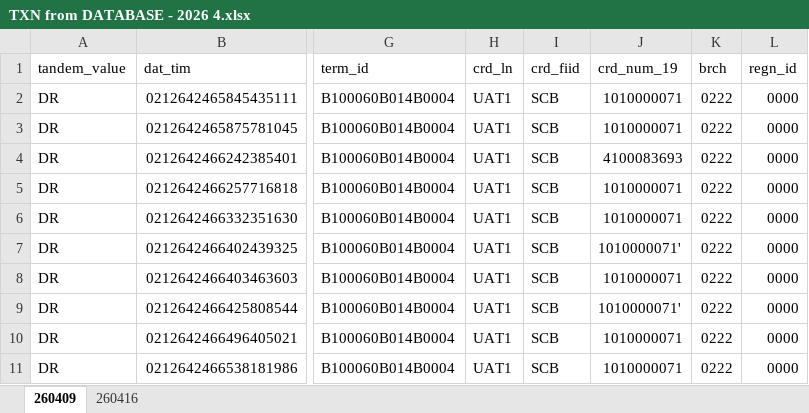
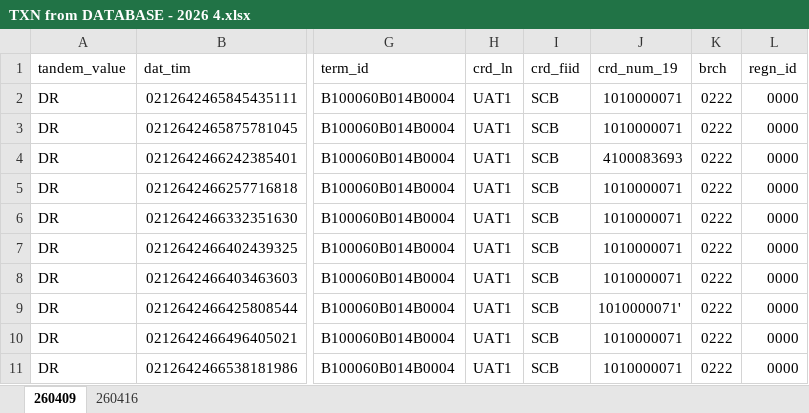
Before and after one commit to TheMoonn0/batch-menu-team, an Excel workbook: Menu/Data GL/TXN from DATABASE - 2026 4.xlsx, sheet 260409, drawn as a sheet; only a part is shown, gaps mark what is left out; values as stored, in another font and other column widths than the file's, no cell formats; the diff names each change by its address in the sheet, - before the commit and + after, or states it on an @@ line.

Commit message:
Add files via upload

```diff
--- a/Menu/Data GL/TXN from DATABASE - 2026 4.xlsx (sheet 260409)
+++ b/Menu/Data GL/TXN from DATABASE - 2026 4.xlsx (sheet 260409)
-J7 (crd_num_19): 1010000071'
+J7 (crd_num_19): 1010000071
```
Also changed, not shown: cell formats.
